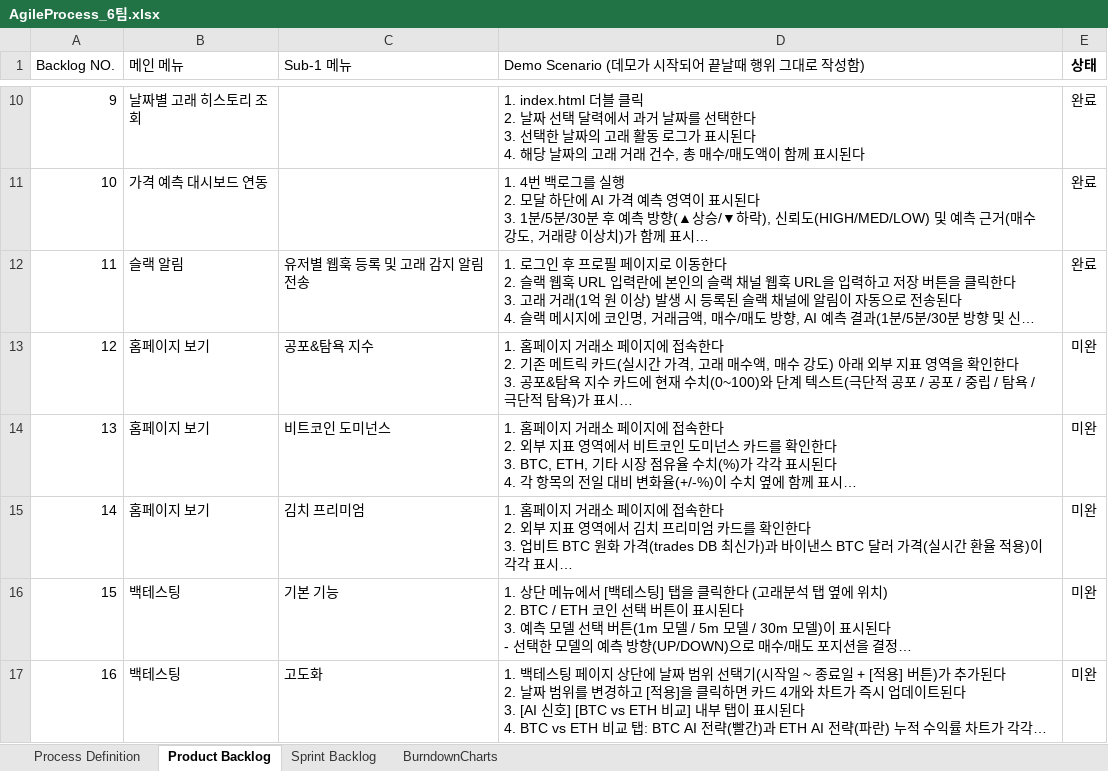
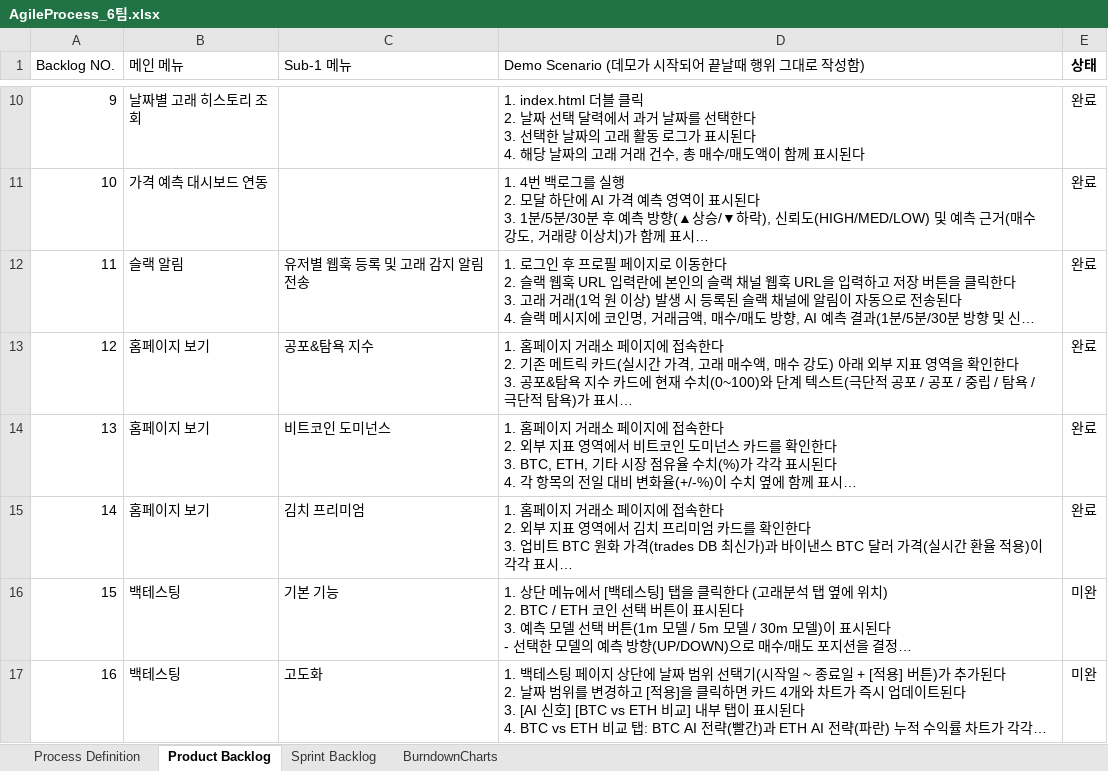
Before and after one commit to 9sjymnk/whale-project, an Excel workbook: docs/AgileProcess_6팀.xlsx, sheet Product Backlog, drawn as a sheet; only a part is shown, gaps mark what is left out; long unchanged cells end in …; values as stored, in another font and other column widths than the file's, no borders; the diff names each change by its address in the sheet, - before the commit and + after, or states it on an @@ line.

```diff
--- a/docs/AgileProcess_6팀.xlsx (sheet Product Backlog)
+++ b/docs/AgileProcess_6팀.xlsx (sheet Product Backlog)
-E13:E15 (상태): 미완
+E13:E15 (상태): 완료
```
Also changed, not shown: sheet Process Definition, 5 other files.
